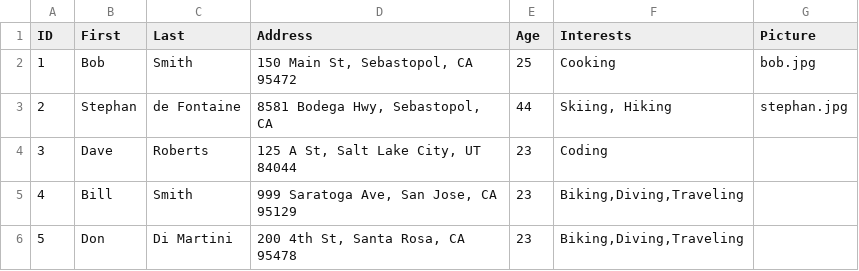
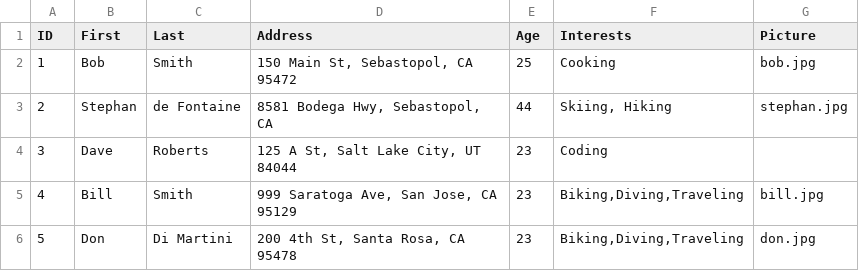
Before and after one commit to sdefontaine/peoplelookup, a CSV file: PeopleLookup.Web/wwwroot/data/People.csv, drawn as a sheet.

Commit message:
added images to data

```diff
--- a/PeopleLookup.Web/wwwroot/data/People.csv
+++ b/PeopleLookup.Web/wwwroot/data/People.csv
@@ -4,3 +4,3 @@ ID,First,Last,Address,Age,Interests,Picture
 3,Dave,Roberts,"125 A St, Salt Lake City, UT 84044",23,"Coding",
-4,Bill,Smith,"999 Saratoga Ave, San Jose, CA 95129",23,"Biking,Diving,Traveling",
-5,Don,"Di Martini","200 4th St, Santa Rosa, CA 95478",23,"Biking,Diving,Traveling",
+4,Bill,Smith,"999 Saratoga Ave, San Jose, CA 95129",23,"Biking,Diving,Traveling",bill.jpg
+5,Don,"Di Martini","200 4th St, Santa Rosa, CA 95478",23,"Biking,Diving,Traveling",don.jpg
```
